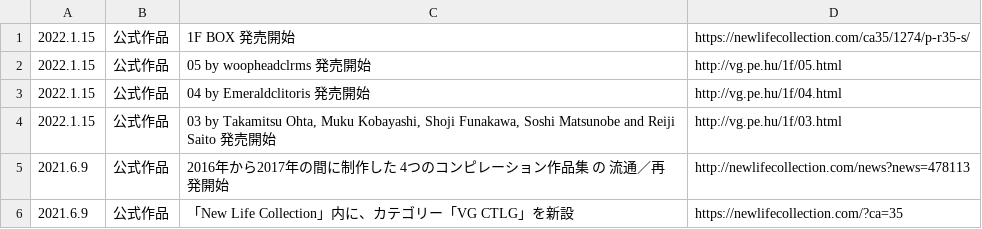
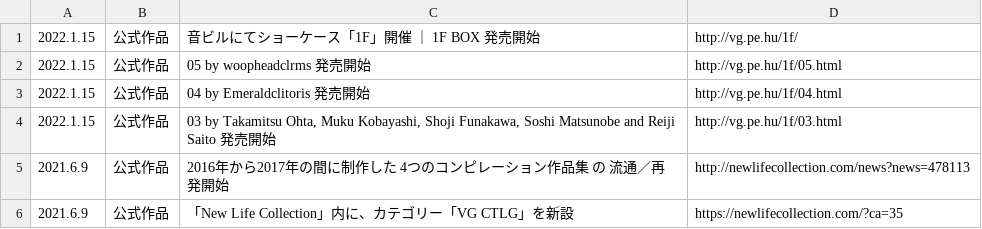
Before and after one commit to chottocrazy/cando, a CSV file: ctlg/topics.csv, drawn as a sheet.

Commit message:
Update topics.csv

```diff
--- a/ctlg/topics.csv
+++ b/ctlg/topics.csv
@@ -1,2 +1,2 @@
-2022.1.15,公式作品,"1F BOX 発売開始",https://newlifecollection.com/ca35/1274/p-r35-s/
+2022.1.15,公式作品,"音ビルにてショーケース「1F」開催 ｜ 1F BOX 発売開始",http://vg.pe.hu/1f/
 2022.1.15,公式作品,"05 by woopheadclrms 発売開始",http://vg.pe.hu/1f/05.html
```
